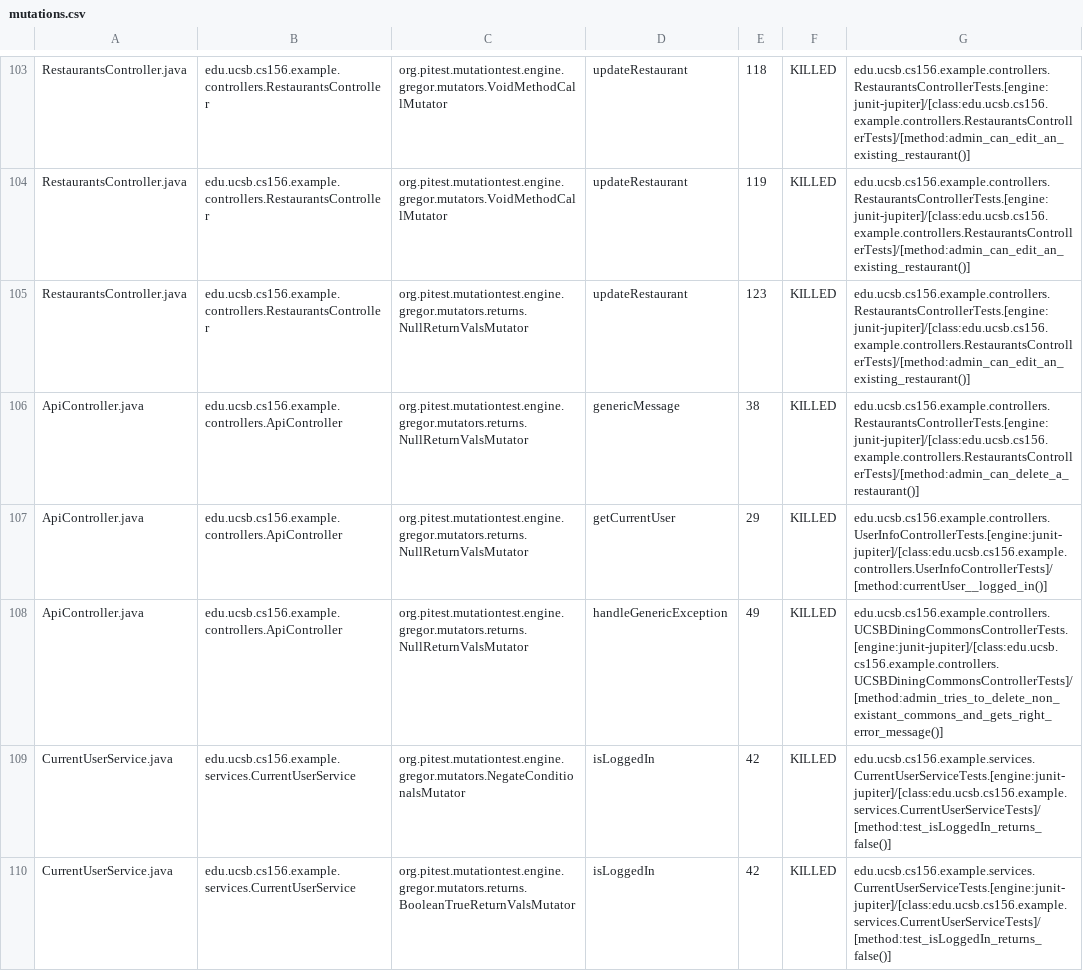
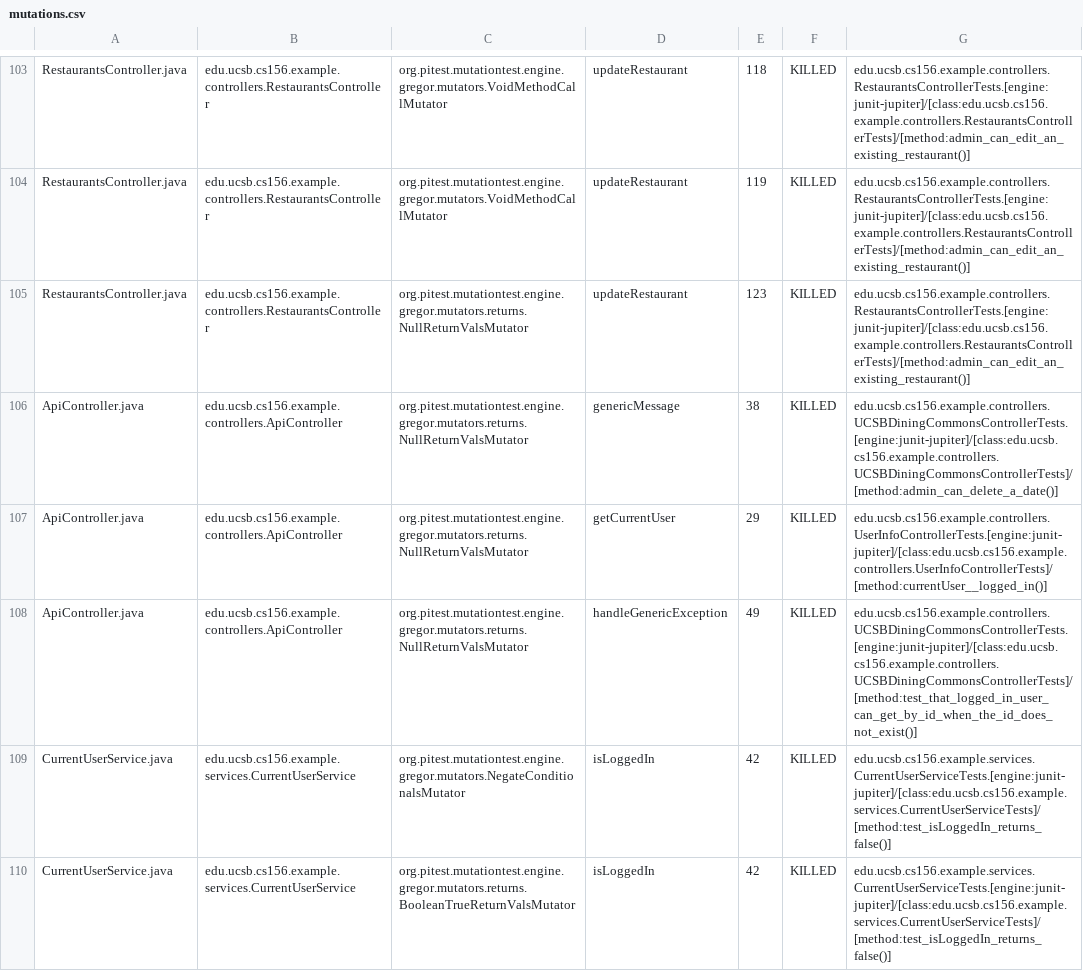
Before and after one commit to ucsb-cs156-s24/team03-s24-4pm-2, a CSV file: prs/105/pitest/mutations.csv, drawn as a sheet; only a part is shown, gaps mark what is left out.

Commit message:
Deploying to gh-pages from @ ucsb-cs156-s24/team03-s24-4pm-2@b64a0e7102953e990b28a03df03a22e160322a69 🚀

```diff
--- a/prs/105/pitest/mutations.csv
+++ b/prs/105/pitest/mutations.csv
@@ -105,5 +105,5 @@ RestaurantsController.java,edu.ucsb.cs156.example.controllers.RestaurantsControl
 RestaurantsController.java,edu.ucsb.cs156.example.controllers.RestaurantsController,org.pitest.mutationtest.engine.gregor.mutators.returns.NullReturnValsMutator,updateRestaurant,123,KILLED,edu.ucsb.cs156.example.controllers.RestaurantsControllerTests.[engine:junit-jupiter]/[class:edu.ucsb.cs156.example.controllers.RestaurantsControllerTests]/[method:admin_can_edit_an_existing_restaurant()]
-ApiController.java,edu.ucsb.cs156.example.controllers.ApiController,org.pitest.mutationtest.engine.gregor.mutators.returns.NullReturnValsMutator,genericMessage,38,KILLED,edu.ucsb.cs156.example.controllers.RestaurantsControllerTests.[engine:junit-jupiter]/[class:edu.ucsb.cs156.example.controllers.RestaurantsControllerTests]/[method:admin_can_delete_a_restaurant()]
+ApiController.java,edu.ucsb.cs156.example.controllers.ApiController,org.pitest.mutationtest.engine.gregor.mutators.returns.NullReturnValsMutator,genericMessage,38,KILLED,edu.ucsb.cs156.example.controllers.UCSBDiningCommonsControllerTests.[engine:junit-jupiter]/[class:edu.ucsb.cs156.example.controllers.UCSBDiningCommonsControllerTests]/[method:admin_can_delete_a_date()]
 ApiController.java,edu.ucsb.cs156.example.controllers.ApiController,org.pitest.mutationtest.engine.gregor.mutators.returns.NullReturnValsMutator,getCurrentUser,29,KILLED,edu.ucsb.cs156.example.controllers.UserInfoControllerTests.[engine:junit-jupiter]/[class:edu.ucsb.cs156.example.controllers.UserInfoControllerTests]/[method:currentUser__logged_in()]
-ApiController.java,edu.ucsb.cs156.example.controllers.ApiController,org.pitest.mutationtest.engine.gregor.mutators.returns.NullReturnValsMutator,handleGenericException,49,KILLED,edu.ucsb.cs156.example.controllers.UCSBDiningCommonsControllerTests.[engine:junit-jupiter]/[class:edu.ucsb.cs156.example.controllers.UCSBDiningCommonsControllerTests]/[method:admin_tries_to_delete_non_existant_commons_and_gets_right_error_message()]
+ApiController.java,edu.ucsb.cs156.example.controllers.ApiController,org.pitest.mutationtest.engine.gregor.mutators.returns.NullReturnValsMutator,handleGenericException,49,KILLED,edu.ucsb.cs156.example.controllers.UCSBDiningCommonsControllerTests.[engine:junit-jupiter]/[class:edu.ucsb.cs156.example.controllers.UCSBDiningCommonsControllerTests]/[method:test_that_logged_in_user_can_get_by_id_when_the_id_does_not_exist()]
 CurrentUserService.java,edu.ucsb.cs156.example.services.CurrentUserService,org.pitest.mutationtest.engine.gregor.mutators.NegateConditionalsMutator,isLoggedIn,42,KILLED,edu.ucsb.cs156.example.services.CurrentUserServiceTests.[engine:junit-jupiter]/[class:edu.ucsb.cs156.example.services.CurrentUserServiceTests]/[method:test_isLoggedIn_returns_false()]
```
Also changed, not shown: 15 other files.
